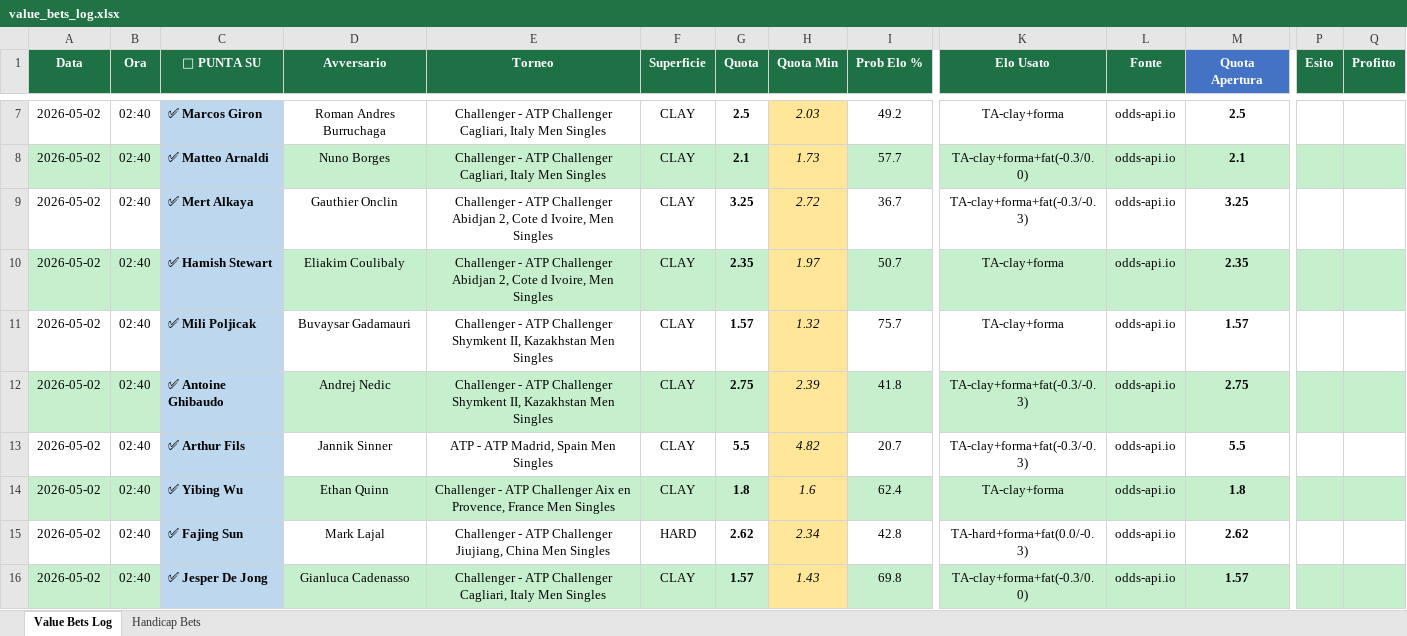
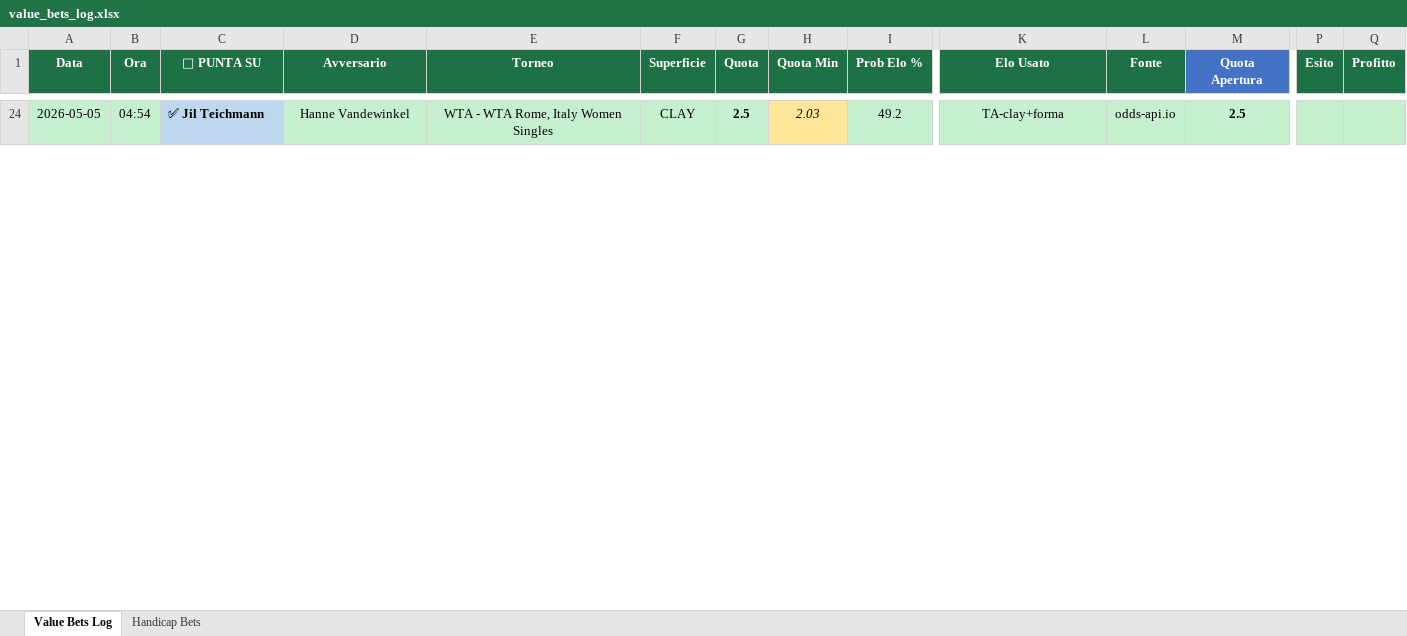
Before and after one commit to saviodambrosio/tennis-scanner, an Excel workbook: data/value_bets_log.xlsx, sheet Value Bets Log, drawn as a sheet; only a part is shown, gaps mark what is left out; values as stored, in another font and other column widths than the file's, no borders; removed rows and columns are numbered as before the commit, all else as after; rows hold the shown columns only; the diff covers the shown part only; the diff names each change by its address in the sheet, - before the commit and + after, or states it on an @@ line.

```diff
--- a/data/value_bets_log.xlsx (sheet Value Bets Log)
+++ b/data/value_bets_log.xlsx (sheet Value Bets Log)
-A24 (Data): 2026-05-02
+A24 (Data): 2026-05-05
-A24:B24 fill: none
+A24:B24 fill: #C6EFCE
-B24 (Ora): 02:40
+B24 (Ora): 04:54
-C24 (🎯 PUNTA SU): ✅ Marcos Giron
+C24 (🎯 PUNTA SU): ✅ Jil Teichmann
-D24 (Avversario): Roman Andres Burruchaga
+D24 (Avversario): Hanne Vandewinkel
-D24:G24 fill: none
+D24:G24 fill: #C6EFCE
-E24 (Torneo): Challenger - ATP Challenger Cagliari, Italy Men Singles
+E24 (Torneo): WTA - WTA Rome, Italy Women Singles
-I24 fill: none
+I24 fill: #C6EFCE
-K24:M24 fill: none
+K24:M24 fill: #C6EFCE
-P24:Q24 fill: none
+P24:Q24 fill: #C6EFCE
-row 8: 2026-05-02 | 02:40 | ✅ Matteo Arnaldi | Nuno Borges | Challenger - ATP Challenger Cagliari, Italy Men Singles | CLAY | 2.1 | 1.73 | 57.7 | TA-clay+forma+fat(-0.3/0.0) | odds-api.io | 2.1
-row 9: 2026-05-02 | 02:40 | ✅ Mert Alkaya | Gauthier Onclin | Challenger - ATP Challenger Abidjan 2, Cote d Ivoire, Men Singles | CLAY | 3.25 | 2.72 | 36.7 | TA-clay+forma+fat(-0.3/-0.3) | odds-api.io | 3.25
-row 10: 2026-05-02 | 02:40 | ✅ Hamish Stewart | Eliakim Coulibaly | Challenger - ATP Challenger Abidjan 2, Cote d Ivoire, Men Singles | CLAY | 2.35 | 1.97 | 50.7 | TA-clay+forma | odds-api.io | 2.35
-row 11: 2026-05-02 | 02:40 | ✅ Mili Poljicak | Buvaysar Gadamauri | Challenger - ATP Challenger Shymkent II, Kazakhstan Men Singles | CLAY | 1.57 | 1.32 | 75.7 | TA-clay+forma | odds-api.io | 1.57
-row 12: 2026-05-02 | 02:40 | ✅ Antoine Ghibaudo | Andrej Nedic | Challenger - ATP Challenger Shymkent II, Kazakhstan Men Singles | CLAY | 2.75 | 2.39 | 41.8 | TA-clay+forma+fat(-0.3/-0.3) | odds-api.io | 2.75
-row 13: 2026-05-02 | 02:40 | ✅ Arthur Fils | Jannik Sinner | ATP - ATP Madrid, Spain Men Singles | CLAY | 5.5 | 4.82 | 20.7 | TA-clay+forma+fat(-0.3/-0.3) | odds-api.io | 5.5
-row 14: 2026-05-02 | 02:40 | ✅ Yibing Wu | Ethan Quinn | Challenger - ATP Challenger Aix en Provence, France Men Singles | CLAY | 1.8 | 1.6 | 62.4 | TA-clay+forma | odds-api.io | 1.8
-row 15: 2026-05-02 | 02:40 | ✅ Fajing Sun | Mark Lajal | Challenger - ATP Challenger Jiujiang, China Men Singles | HARD | 2.62 | 2.34 | 42.8 | TA-hard+forma+fat(0.0/-0.3) | odds-api.io | 2.62
-row 16: 2026-05-02 | 02:40 | ✅ Jesper De Jong | Gianluca Cadenasso | Challenger - ATP Challenger Cagliari, Italy Men Singles | CLAY | 1.57 | 1.43 | 69.8 | TA-clay+forma+fat(-0.3/0.0) | odds-api.io | 1.57
```
Also changed, not shown: 39 added rows and 29 removed rows elsewhere in this sheet, sheet Handicap Bets, 7 other files.
